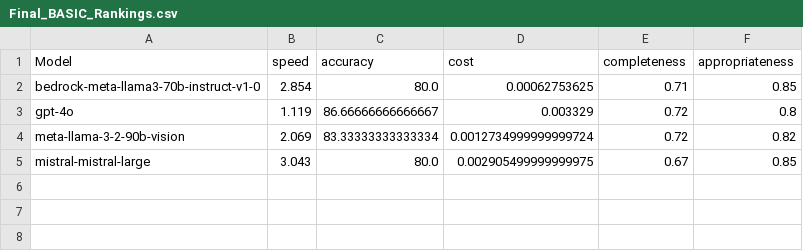
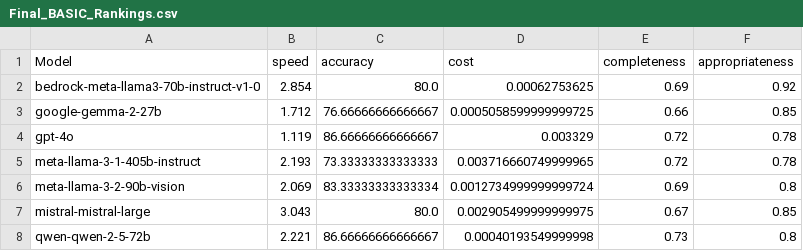
Before and after one commit to enterprisebot-community/BASIC-genai-benchmark, a CSV file: results/basic-dataset-2-open-source/Final_BASIC_Rankings.csv, drawn as a sheet.

Commit message:
Update final results

```diff
--- a/results/basic-dataset-2-open-source/Final_BASIC_Rankings.csv
+++ b/results/basic-dataset-2-open-source/Final_BASIC_Rankings.csv
@@ -1,5 +1,8 @@
 Model,speed,accuracy,cost,completeness,appropriateness
-bedrock-meta-llama3-70b-instruct-v1-0,2.854,80.0,0.00062753625,0.71,0.85
-gpt-4o,1.119,86.66666666666667,0.003329,0.72,0.8
-meta-llama-3-2-90b-vision,2.069,83.33333333333334,0.0012734999999999724,0.72,0.82
+bedrock-meta-llama3-70b-instruct-v1-0,2.854,80.0,0.00062753625,0.69,0.92
+google-gemma-2-27b,1.712,76.66666666666667,0.0005058599999999725,0.66,0.85
+gpt-4o,1.119,86.66666666666667,0.003329,0.72,0.78
+meta-llama-3-1-405b-instruct,2.193,73.33333333333333,0.003716660749999965,0.72,0.78
+meta-llama-3-2-90b-vision,2.069,83.33333333333334,0.0012734999999999724,0.69,0.8
 mistral-mistral-large,3.043,80.0,0.002905499999999975,0.67,0.85
+qwen-qwen-2-5-72b,2.221,86.66666666666667,0.00040193549999998,0.73,0.8
```
